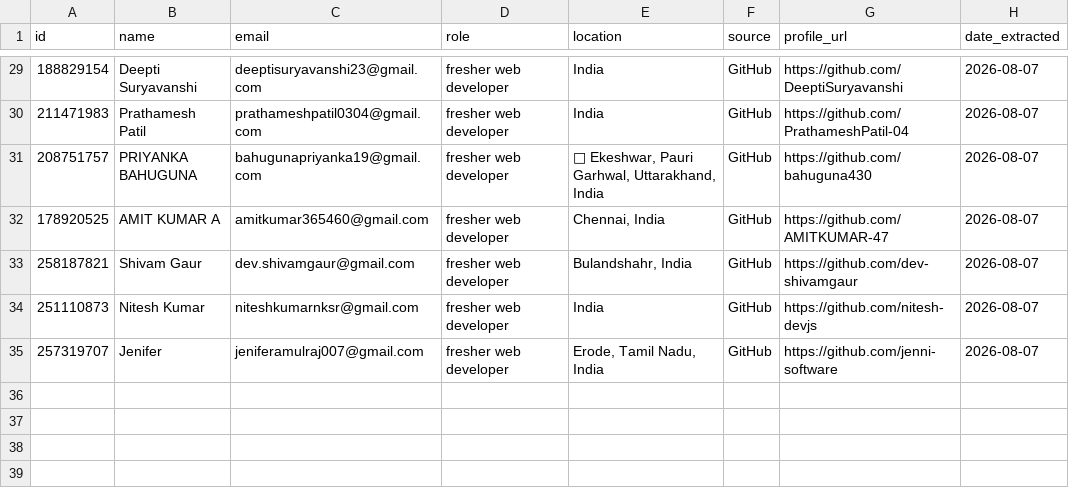
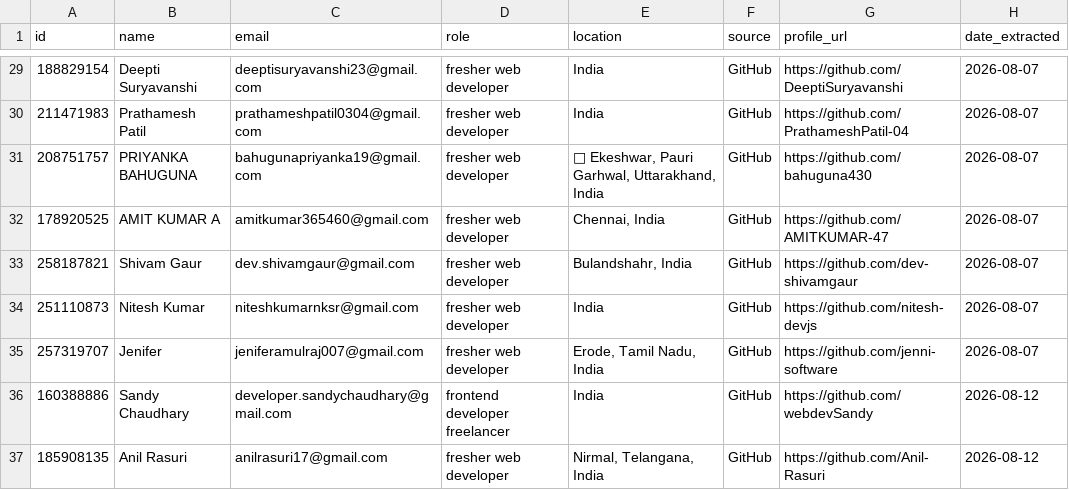
Before and after one commit to aiworkerbymaviya/Leads, a CSV file: leads.csv, drawn as a sheet; only a part is shown, gaps mark what is left out.

```diff
--- a/leads.csv
+++ b/leads.csv
@@ -35 +35,3 @@ id,name,email,role,location,source,profile_url,date_extracted
 257319707,Jenifer,jeniferamulraj007@gmail.com,fresher web developer,"Erode, Tamil Nadu, India",GitHub,https://github.com/jenni-software,2026-08-07
+160388886,Sandy Chaudhary,developer.sandychaudhary@gmail.com,frontend developer freelancer,India,GitHub,https://github.com/webdevSandy,2026-08-12
+185908135,Anil Rasuri,anilrasuri17@gmail.com,fresher web developer,"Nirmal, Telangana, India",GitHub,https://github.com/Anil-Rasuri,2026-08-12
```
Also changed, not shown: 1 other file.
